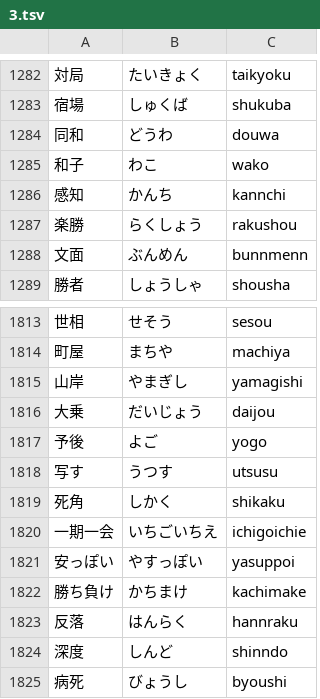
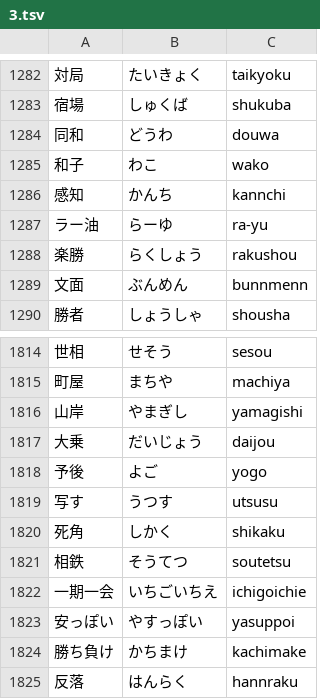
Before and after one commit to marmooo/kanji-typing, a TSV file: docs/data/3.tsv, drawn as a sheet; only a part is shown, gaps mark what is left out; the shorter side is filled out with more unchanged rows; the diff names each change by its address in the sheet, - before the commit and + after, or states it on an @@ line.

```diff
--- a/docs/data/3.tsv
+++ b/docs/data/3.tsv
+row 1287: ラー油 | らーゆ | ra-yu
+row 1821: 相鉄 | そうてつ | soutetsu
```
Also changed, not shown: docs/data/4.tsv, docs/data/5.tsv, 7 other files.
